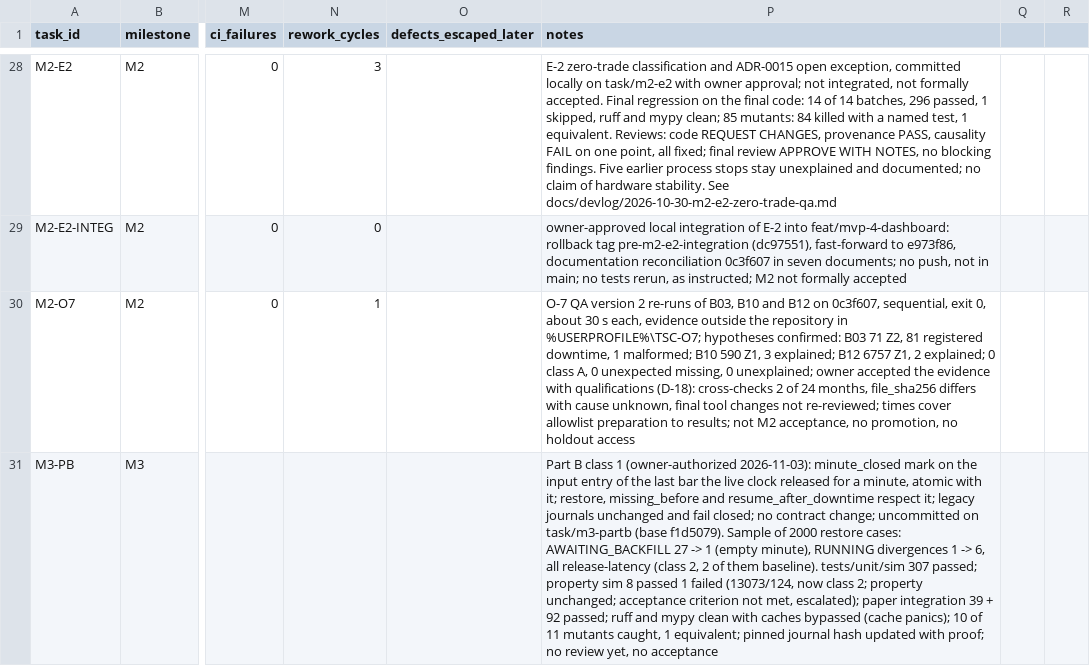
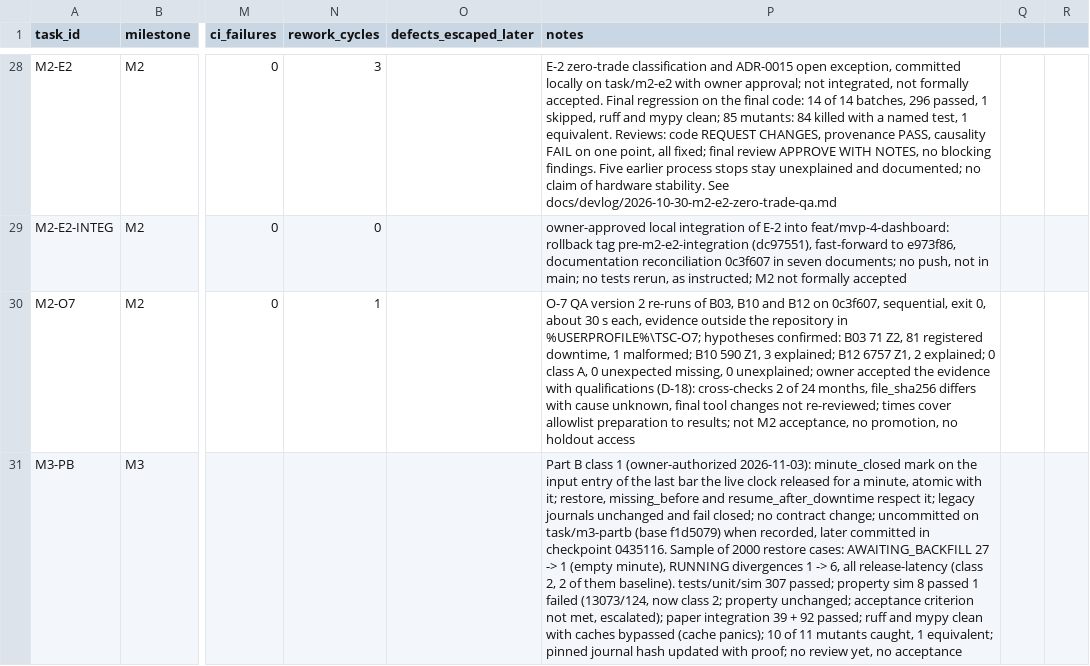
Before and after one commit to felipemartinez888/trading-system-claude, a CSV file: docs/devlog/metrics.csv, drawn as a sheet; only a part is shown, gaps mark what is left out; the diff covers the shown part only; the diff names each change by its address in the sheet, - before the commit and + after, or states it on an @@ line.

```diff
--- a/docs/devlog/metrics.csv
+++ b/docs/devlog/metrics.csv
-P31 (notes): …task/m3-partb (base f1d5079). Sample of…
+P31 (notes): …task/m3-partb (base f1d5079) when recorded, later committed in checkpoint 0435116. Sample of…
```
Also changed, not shown: 1 added row and 1 edited cell elsewhere in this file, 3 other files.
